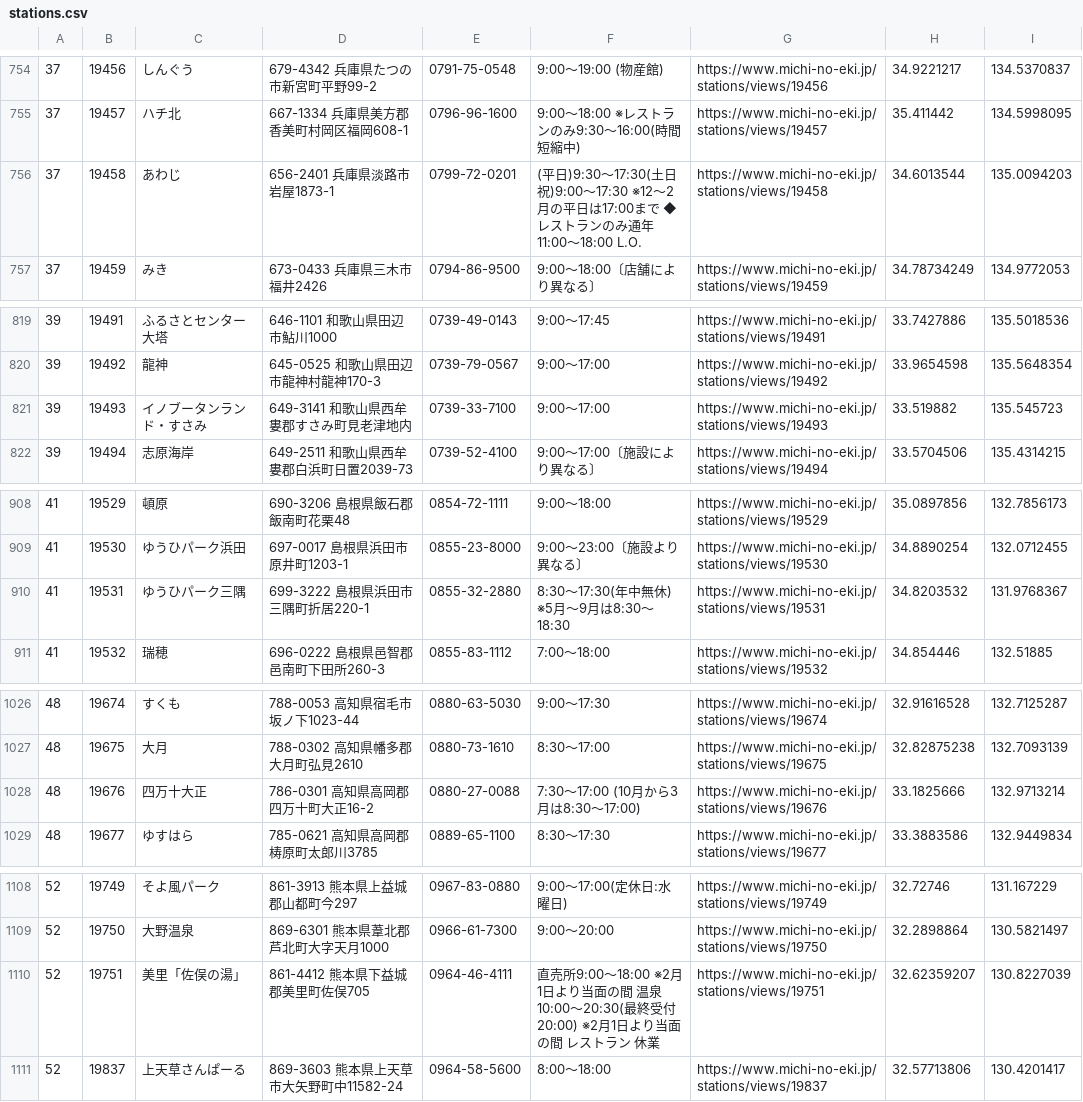
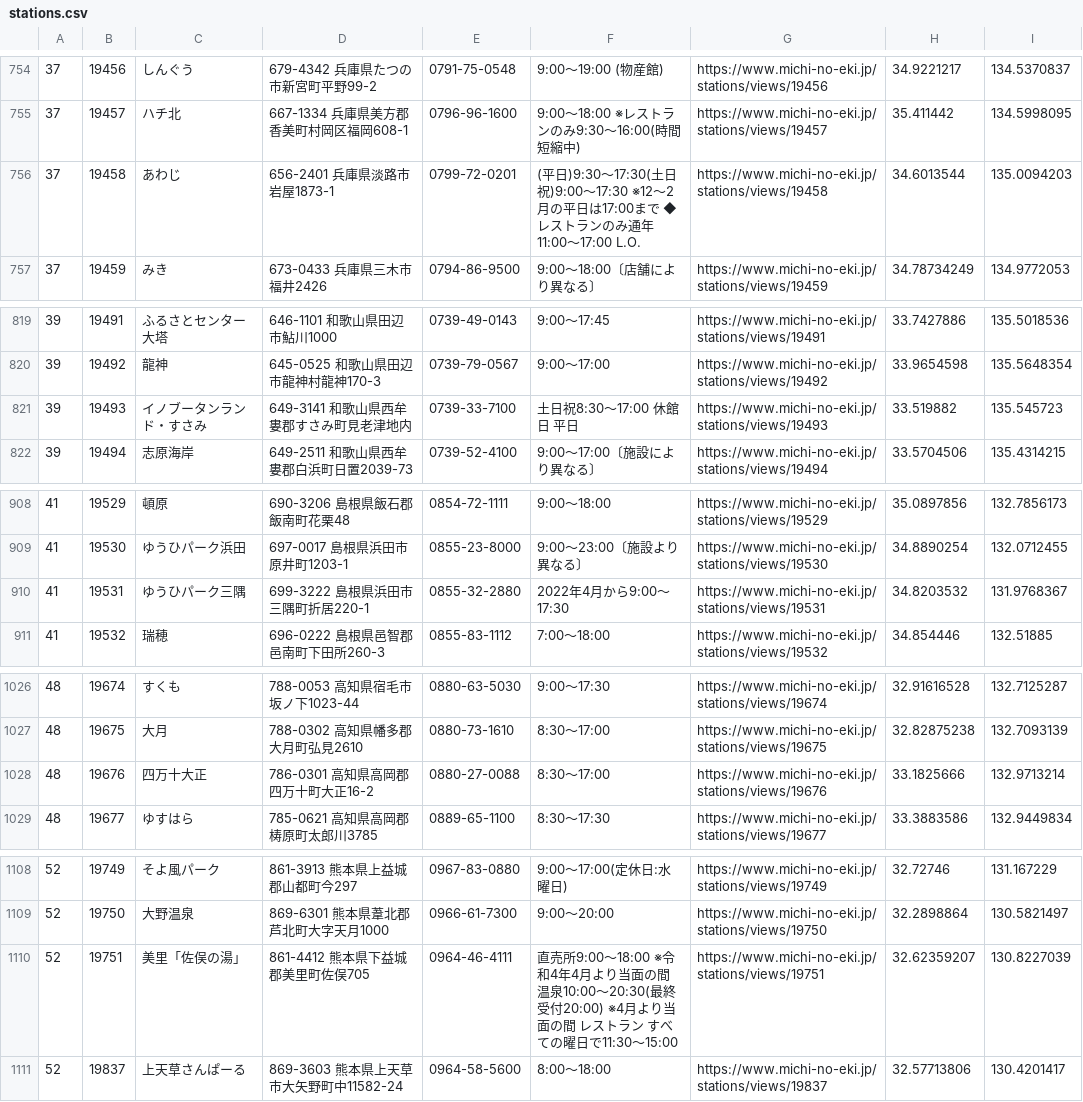
Before and after one commit to tk0miya/roadside_station_maps, a CSV file: data/stations.csv, drawn as a sheet; only a part is shown, gaps mark what is left out; the diff covers the shown part only.

```diff
--- a/data/stations.csv
+++ b/data/stations.csv
@@ -755,3 +755,3 @@
 37	19457	ハチ北	667-1334 兵庫県美方郡香美町村岡区福岡608-1	0796-96-1600	9:00〜18:00 ※レストランのみ9:30〜16:00(時間短縮中)	https://www.michi-no-eki.jp/stations/views/19457	35.411442	134.5998095
-37	19458	あわじ	656-2401 兵庫県淡路市岩屋1873-1	0799-72-0201	(平日)9:30〜17:30(土日祝)9:00〜17:30 ※12〜2月の平日は17:00まで ◆レストランのみ通年 11:00〜18:00 L.O.	https://www.michi-no-eki.jp/stations/views/19458	34.6013544	135.0094203
+37	19458	あわじ	656-2401 兵庫県淡路市岩屋1873-1	0799-72-0201	(平日)9:30〜17:30(土日祝)9:00〜17:30 ※12〜2月の平日は17:00まで ◆レストランのみ通年 11:00〜17:00 L.O.	https://www.michi-no-eki.jp/stations/views/19458	34.6013544	135.0094203
 37	19459	みき	673-0433 兵庫県三木市福井2426	0794-86-9500	9:00〜18:00〔店舗により異なる〕	https://www.michi-no-eki.jp/stations/views/19459	34.78734249	134.9772053
@@ -820,3 +820,3 @@
 39	19492	龍神	645-0525 和歌山県田辺市龍神村龍神170-3	0739-79-0567	9:00〜17:00	https://www.michi-no-eki.jp/stations/views/19492	33.9654598	135.5648354
-39	19493	イノブータンランド・すさみ	649-3141 和歌山県西牟婁郡すさみ町見老津地内	0739-33-7100	9:00〜17:00	https://www.michi-no-eki.jp/stations/views/19493	33.519882	135.545723
+39	19493	イノブータンランド・すさみ	649-3141 和歌山県西牟婁郡すさみ町見老津地内	0739-33-7100	土日祝8:30〜17:00   休館日 平日	https://www.michi-no-eki.jp/stations/views/19493	33.519882	135.545723
 39	19494	志原海岸	649-2511 和歌山県西牟婁郡白浜町日置2039-73	0739-52-4100	9:00〜17:00〔施設により異なる〕	https://www.michi-no-eki.jp/stations/views/19494	33.5704506	135.4314215
@@ -909,3 +909,3 @@
 41	19530	ゆうひパーク浜田	697-0017 島根県浜田市原井町1203-1	0855-23-8000	9:00〜23:00〔施設より異なる〕	https://www.michi-no-eki.jp/stations/views/19530	34.8890254	132.0712455
-41	19531	ゆうひパーク三隅	699-3222 島根県浜田市三隅町折居220-1	0855-32-2880	8:30〜17:30(年中無休) ※5月〜9月は8:30〜18:30	https://www.michi-no-eki.jp/stations/views/19531	34.8203532	131.9768367
+41	19531	ゆうひパーク三隅	699-3222 島根県浜田市三隅町折居220-1	0855-32-2880	2022年4月から9:00〜17:30	https://www.michi-no-eki.jp/stations/views/19531	34.8203532	131.9768367
 41	19532	瑞穂	696-0222 島根県邑智郡邑南町下田所260-3	0855-83-1112	7:00〜18:00	https://www.michi-no-eki.jp/stations/views/19532	34.854446	132.51885
@@ -1027,3 +1027,3 @@
 48	19675	大月	788-0302 高知県幡多郡大月町弘見2610	0880-73-1610	8:30〜17:00	https://www.michi-no-eki.jp/stations/views/19675	32.82875238	132.7093139
-48	19676	四万十大正	786-0301 高知県高岡郡四万十町大正16-2	0880-27-0088	7:30〜17:00 (10月から3月は8:30〜17:00)	https://www.michi-no-eki.jp/stations/views/19676	33.1825666	132.9713214
+48	19676	四万十大正	786-0301 高知県高岡郡四万十町大正16-2	0880-27-0088	8:30〜17:00	https://www.michi-no-eki.jp/stations/views/19676	33.1825666	132.9713214
 48	19677	ゆすはら	785-0621 高知県高岡郡梼原町太郎川3785	0889-65-1100	8:30〜17:30	https://www.michi-no-eki.jp/stations/views/19677	33.3883586	132.9449834
@@ -1109,3 +1109,3 @@
 52	19750	大野温泉	869-6301 熊本県葦北郡芦北町大字天月1000	0966-61-7300	9:00〜20:00	https://www.michi-no-eki.jp/stations/views/19750	32.2898864	130.5821497
-52	19751	美里「佐俣の湯」	861-4412 熊本県下益城郡美里町佐俣705	0964-46-4111	直売所9:00〜18:00 ※2月1日より当面の間 温泉10:00〜20:30(最終受付20:00)     ※2月1日より当面の間 レストラン 休業	https://www.michi-no-eki.jp/stations/views/19751	32.62359207	130.8227039
+52	19751	美里「佐俣の湯」	861-4412 熊本県下益城郡美里町佐俣705	0964-46-4111	直売所9:00〜18:00 ※令和4年4月より当面の間 温泉10:00〜20:30(最終受付20:00)     ※4月より当面の間 レストラン すべての曜日で11:30〜15:00	https://www.michi-no-eki.jp/stations/views/19751	32.62359207	130.8227039
 52	19837	上天草さんぱーる	869-3603 熊本県上天草市大矢野町中11582-24	0964-58-5600	8:00〜18:00	https://www.michi-no-eki.jp/stations/views/19837	32.57713806	130.4201417
```
Also changed, not shown: 6 edited cells elsewhere in this file, 1 other file.
